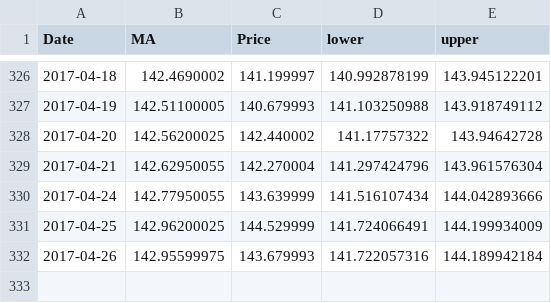
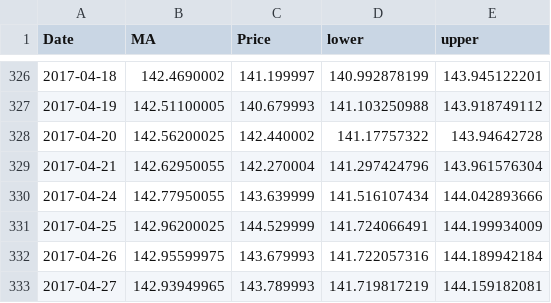
Before and after one commit to wangyannhao/final-stock-market-website, a CSV file: static/js/indicator/AAPL_bollinger1.csv, drawn as a sheet; only a part is shown, gaps mark what is left out.

```diff
--- a/static/js/indicator/AAPL_bollinger1.csv
+++ b/static/js/indicator/AAPL_bollinger1.csv
@@ -332 +332,2 @@ Date,MA,Price,lower,upper
 2017-04-26,142.95599975,143.679993,141.722057316,144.189942184
+2017-04-27,142.93949965,143.789993,141.719817219,144.159182081
```
Also changed, not shown: static/js/indicator/FB_bollinger1.csv, static/js/indicator/GOOG_bollinger1.csv, 34 other files.
